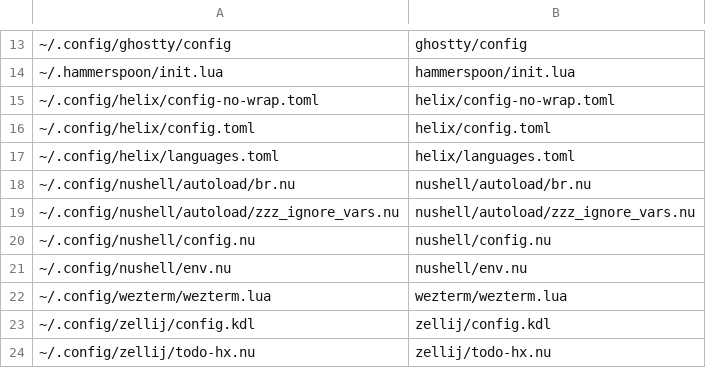
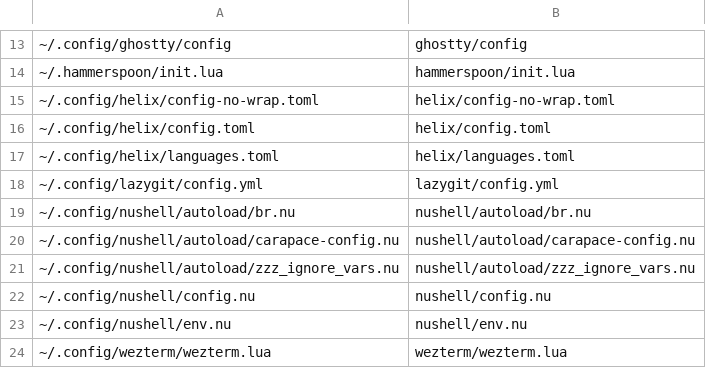
Before and after one commit to maxim-uvarov-ai-assistant/my-dotfiles, a CSV file: paths-default.csv, drawn as a sheet; only a part is shown, gaps mark what is left out; the shorter side is filled out with more unchanged rows; the diff names each change by its address in the sheet, - before the commit and + after, or states it on an @@ line.

Commit message:
config: add new configs

```diff
--- a/paths-default.csv
+++ b/paths-default.csv
+row 18: ~/.config/lazygit/config.yml | lazygit/config.yml
+row 20: ~/.config/nushell/autoload/carapace-config.nu | nushell/autoload/carapace-config.nu
```
